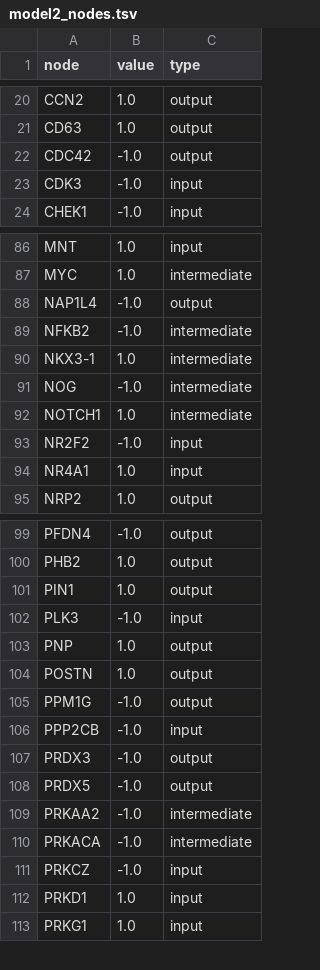
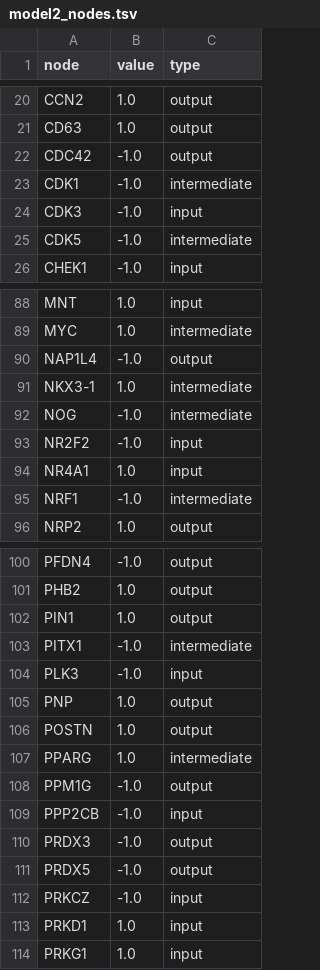
Before and after one commit to saezlab/multiomics2026, a TSV file: results/model2_nodes.tsv, drawn as a sheet; only a part is shown, gaps mark what is left out; the diff covers the shown part only.

```diff
--- a/results/model2_nodes.tsv
+++ b/results/model2_nodes.tsv
@@ -22,3 +22,5 @@ CD63	1.0	output
 CDC42	-1.0	output
+CDK1	-1.0	intermediate
 CDK3	-1.0	input
+CDK5	-1.0	intermediate
 CHEK1	-1.0	input
@@ -88,8 +90,7 @@ MYC	1.0	intermediate
 NAP1L4	-1.0	output
-NFKB2	-1.0	intermediate
 NKX3-1	1.0	intermediate
 NOG	-1.0	intermediate
-NOTCH1	1.0	intermediate
 NR2F2	-1.0	input
 NR4A1	1.0	input
+NRF1	-1.0	intermediate
 NRP2	1.0	output
@@ -101,2 +102,3 @@ PHB2	1.0	output
 PIN1	1.0	output
+PITX1	-1.0	intermediate
 PLK3	-1.0	input
@@ -104,2 +106,3 @@ PNP	1.0	output
 POSTN	1.0	output
+PPARG	1.0	intermediate
 PPM1G	-1.0	output
@@ -108,4 +111,2 @@ PRDX3	-1.0	output
 PRDX5	-1.0	output
-PRKAA2	-1.0	intermediate
-PRKACA	-1.0	intermediate
 PRKCZ	-1.0	input
```
Also changed, not shown: 3 added rows, 4 removed rows and 1 edited cell elsewhere in this file, data/network/pkn_model3.tsv, results/model1_edges.tsv, 11 other files.
